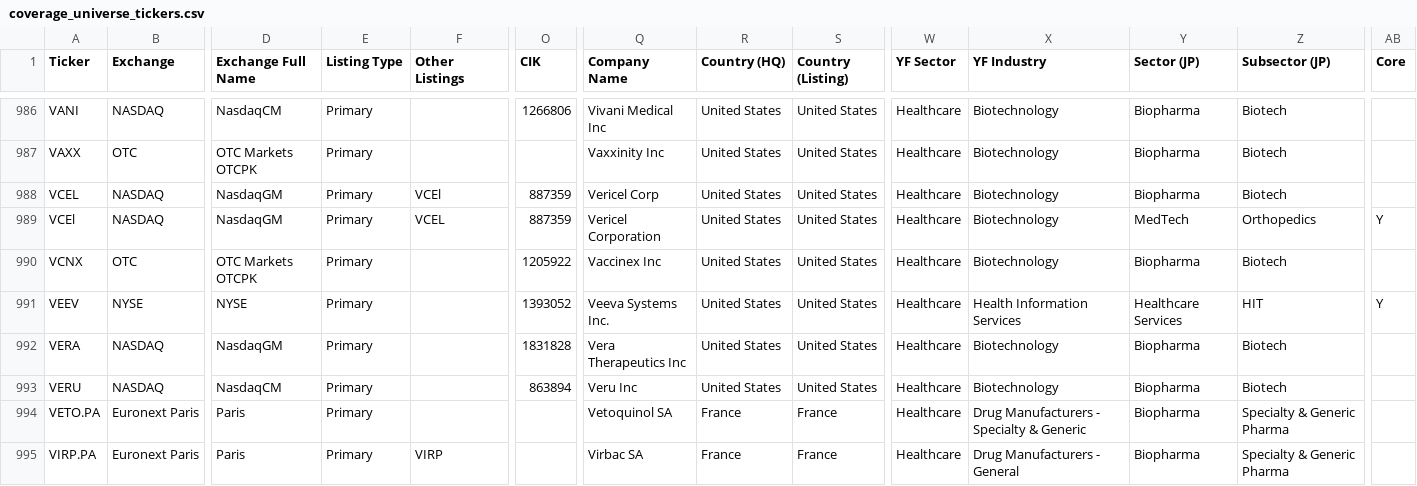
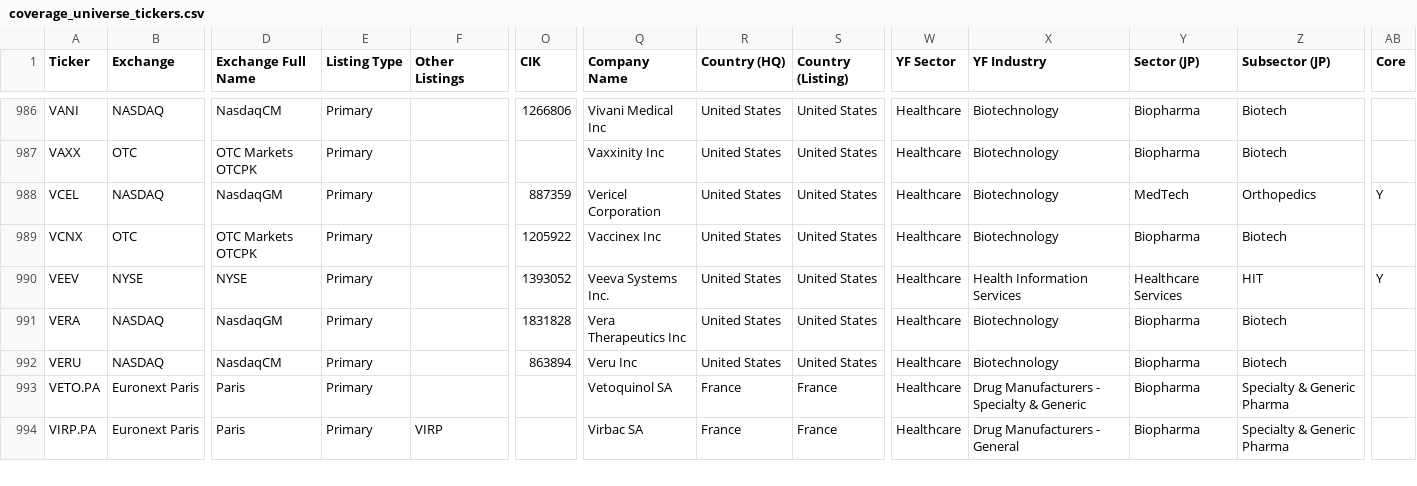
Before and after one commit to jroypeterson/Coverage-Manager, a CSV file: data/coverage_universe_tickers.csv, drawn as a sheet; only a part is shown, gaps mark what is left out; rows hold the shown columns only; the diff names each change by its address in the sheet, - before the commit and + after, or states it on an @@ line.

```diff
--- a/data/coverage_universe_tickers.csv
+++ b/data/coverage_universe_tickers.csv
-F988 (Other Listings): VCEl
+F988 (Other Listings): (empty)
-Q988 (Company Name): Vericel Corp
+Q988 (Company Name): Vericel Corporation
-Y988 (Sector (JP)): Biopharma
+Y988 (Sector (JP)): MedTech
-Z988 (Subsector (JP)): Biotech
+Z988 (Subsector (JP)): Orthopedics
-AB988 (Core): (empty)
+AB988 (Core): Y
-row 989: VCEl | NASDAQ | NasdaqGM | Primary | VCEL | 887359 | Vericel Corporation | United States | United States | Healthcare | Biotechnology | MedTech | Orthopedics | Y
```
Also changed, not shown: exports/universe.csv, 3 other files.
